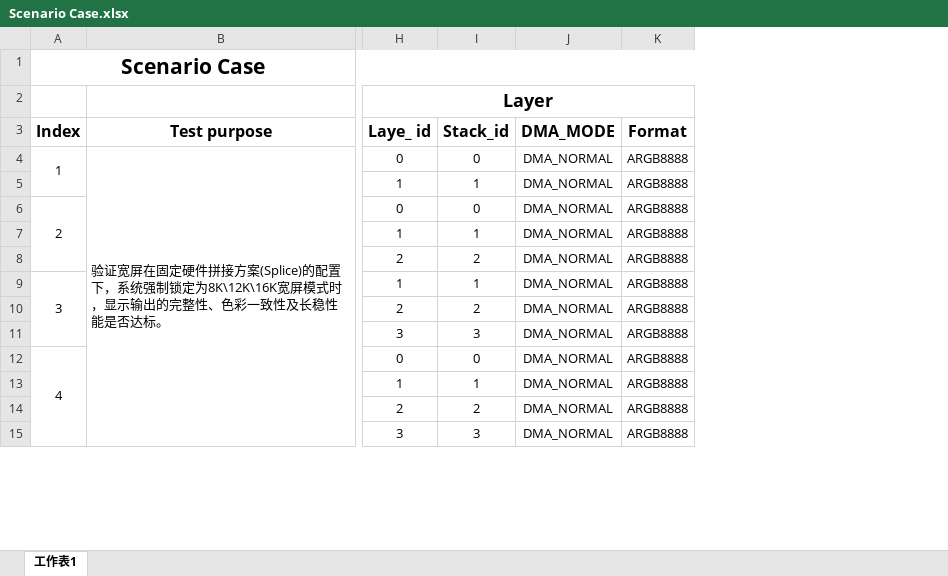
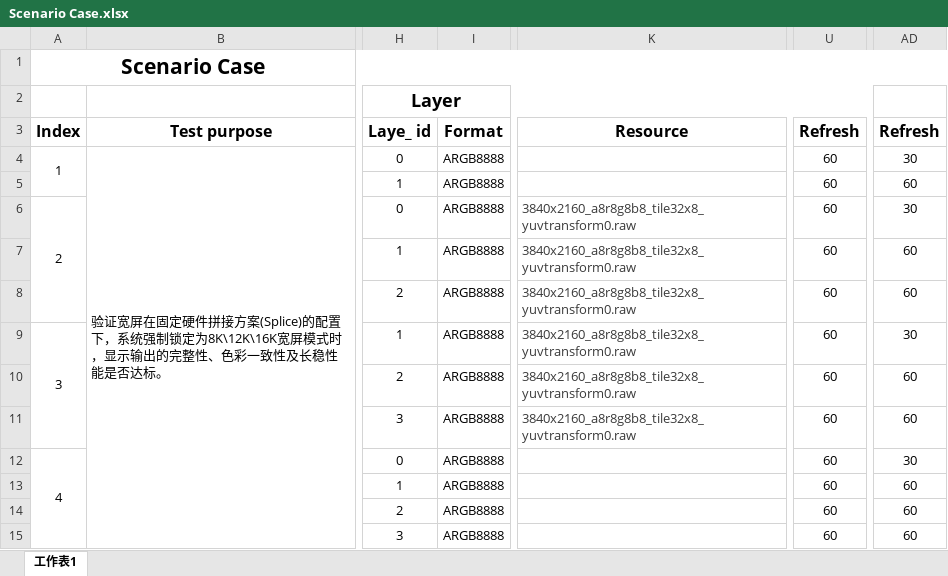
Before and after one commit to zyddst/x86_drm, an Excel workbook: Scenario Case.xlsx, sheet 工作表1, drawn as a sheet; only a part is shown, gaps mark what is left out; values as stored, in another font and other column widths than the file's, no borders; removed rows and columns are numbered as before the commit, all else as after; the diff names each change by its address in the sheet, - before the commit and + after, or states it on an @@ line.

Commit message:
Add files via upload

```diff
--- a/Scenario Case.xlsx (sheet 工作表1)
+++ b/Scenario Case.xlsx (sheet 工作表1)
-column I (Stack_id), rows 4-15: 0 | 1 | 0 | 1 | 2 | 1 | 2 | 3 | 0 | 1 | 2 | 3
-column J (DMA_MODE), rows 4-15: all DMA_NORMAL
+column K (Resource), rows 6-11: all 3840x2160_a8r8g8b8_tile32x8_yuvtransform0.raw
+column U (Refresh), rows 4-15: all 60
+column AD (Refresh), rows 4-15: 30 | 60 | 30 | 60 | 60 | 30 | 60 | 60 | 30 | 60 | 60 | 60
```
